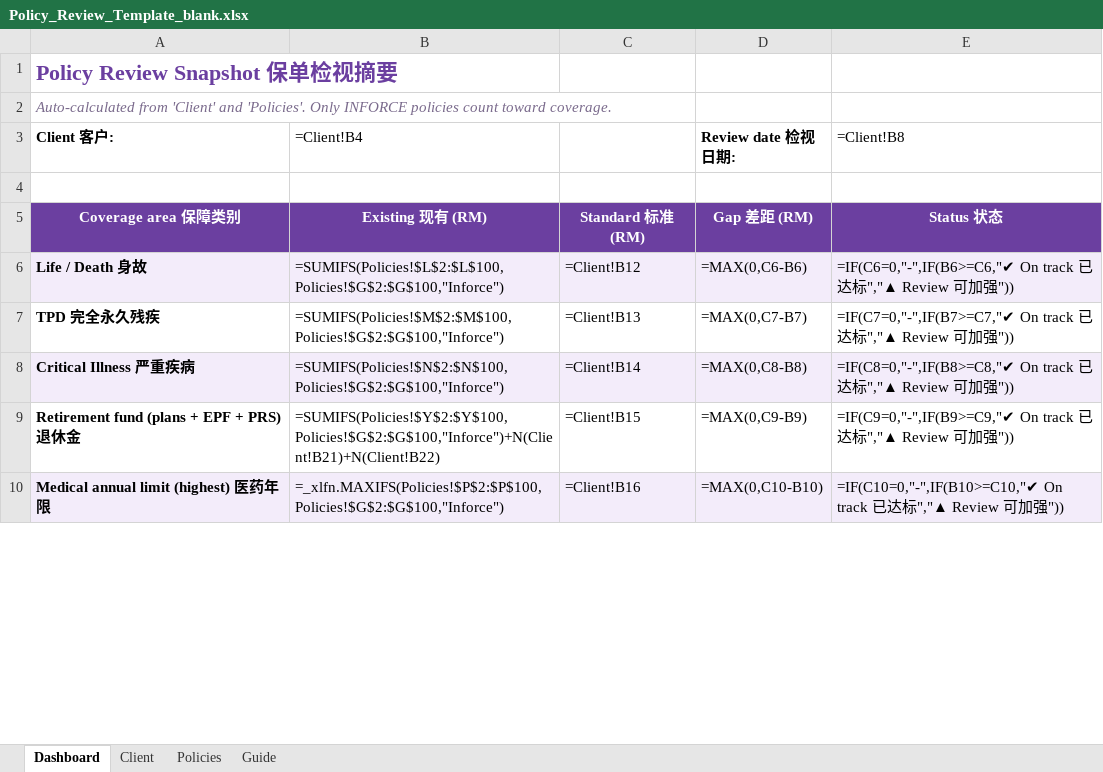
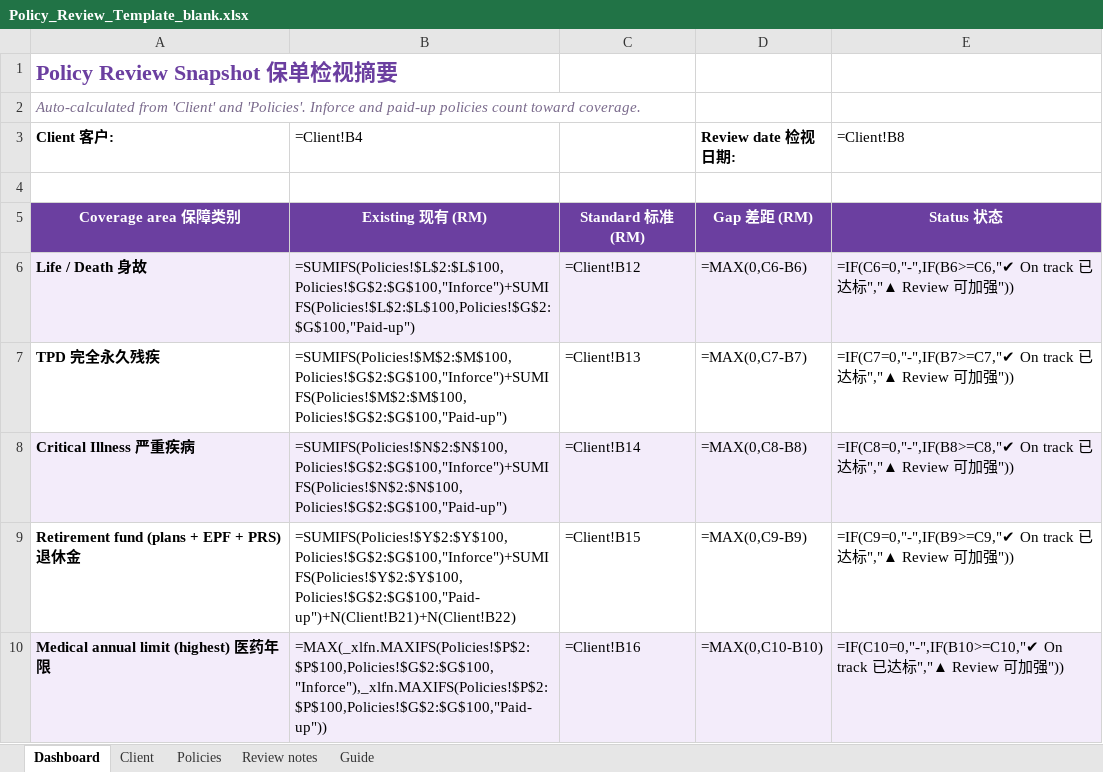
Before and after one commit to gpohyee49/policy-review-snapshot, an Excel workbook: Policy_Review_Template_blank.xlsx, sheet Dashboard, drawn as a sheet; only a part is shown; values as stored, in another font and other column widths than the file's, no borders; formulas without a stored value are shown as written; charts and pictures not drawn; the diff covers the shown part only; the diff names each change by its address in the sheet, - before the commit and + after, or states it on an @@ line.

```diff
--- a/Policy_Review_Template_blank.xlsx (sheet Dashboard)
+++ b/Policy_Review_Template_blank.xlsx (sheet Dashboard)
+sheet tab: Review notes
-A2 (Client 客户:): …and 'Policies'. Only INFORCE policies count…
+A2 (Client 客户:): …and 'Policies'. Inforce and paid-up policies count…
-B6 (=Client!B4): =SUMIFS(Policies!$L$2:$L$100,Policies!$G$2:$G$100,"Inforce")
+B6 (=Client!B4): =SUMIFS(Policies!$L$2:$L$100,Policies!$G$2:$G$100,"Inforce")+SUMIFS(Policies!$L$2:$L$100,Policies!$G$2:$G$100,"Paid-up")
-B7 (=Client!B4): =SUMIFS(Policies!$M$2:$M$100,Policies!$G$2:$G$100,"Inforce")
+B7 (=Client!B4): =SUMIFS(Policies!$M$2:$M$100,Policies!$G$2:$G$100,"Inforce")+SUMIFS(Policies!$M$2:$M$100,Policies!$G$2:$G$100,"Paid-up")
-B8 (=Client!B4): =SUMIFS(Policies!$N$2:$N$100,Policies!$G$2:$G$100,"Inforce")
+B8 (=Client!B4): =SUMIFS(Policies!$N$2:$N$100,Policies!$G$2:$G$100,"Inforce")+SUMIFS(Policies!$N$2:$N$100,Policies!$G$2:$G$100,"Paid-up")
-B9 (=Client!B4): =SUMIFS(Policies!$Y$2:$Y$100,Policies!$G$2:$G$100,"Inforce")+N(Client!B21)+N(Client!B22)
+B9 (=Client!B4): =SUMIFS(Policies!$Y$2:$Y$100,Policies!$G$2:$G$100,"Inforce")+SUMIFS(Policies!$Y$2:$Y$100,Policies!$G$2:$G$100,"Paid-up")+N(Client!B21)+N(Client!B22)
-B10 (=Client!B4): =_xlfn.MAXIFS(Policies!$P$2:$P$100,Policies!$G$2:$G$100,"Inforce")
+B10 (=Client!B4): =MAX(_xlfn.MAXIFS(Policies!$P$2:$P$100,Policies!$G$2:$G$100,"Inforce"),_xlfn.MAXIFS(Policies!$P$2:$P$100,Policies!$G$2:$G$100,"Paid-up"))
```
Also changed, not shown: 4 added rows, 1 removed row and 5 edited cells elsewhere in this sheet, sheet Policies, charts or pictures, Policy_Review_Template.xlsx, 4 other files.
